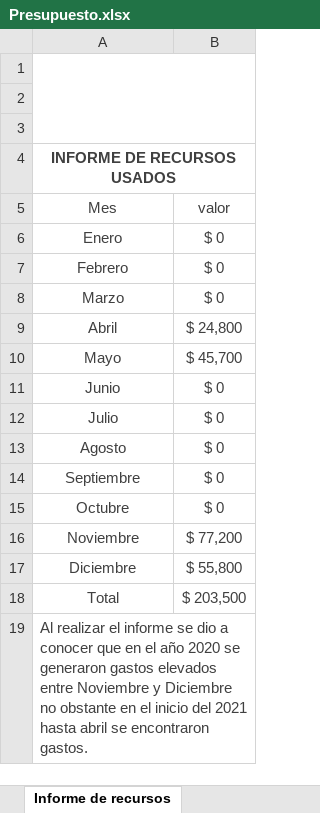
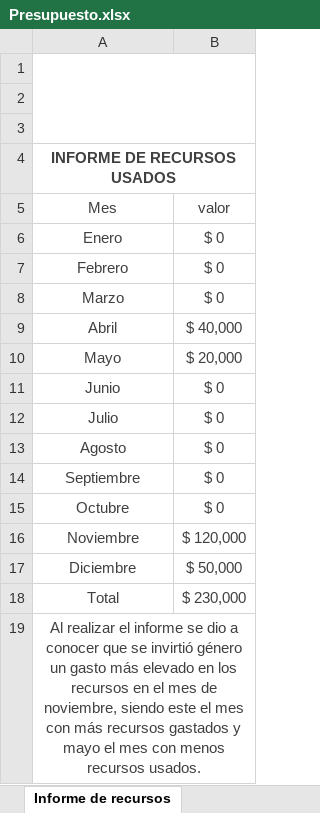
Before and after one commit to ProyectoJJ/Proyecto, an Excel workbook: Presupuesto.xlsx, sheet Informe de recursos, drawn as a sheet; values as stored, in another font and other column widths than the file's, no borders; charts and pictures and conditional formats and table styles not drawn; the diff names each change by its address in the sheet, - before the commit and + after, or states it on an @@ line.

```diff
--- a/Presupuesto.xlsx (sheet Informe de recursos)
+++ b/Presupuesto.xlsx (sheet Informe de recursos)
-B9 (valor): $ 24,800
+B9 (valor): $ 40,000
-B10 (valor): $ 45,700
+B10 (valor): $ 20,000
-B16 (valor): $ 77,200
+B16 (valor): $ 120,000
-B17 (valor): $ 55,800
+B17 (valor): $ 50,000
-B18 (valor): $ 203,500
+B18 (valor): $ 230,000
-A19 (Mes): …conocer que en el año 2020 se generaron gastos elevados entre Noviembre y Diciembre no obstante en el inicio del 2021 hasta abril se encontraron gastos.
+A19 (Mes): …conocer que se invirtió género un gasto más elevado en los recursos en el mes de noviembre, siendo este el mes con más recursos gastados y mayo el mes con menos recursos usados.
-A19 alignment: left
+A19 alignment: center
```
Also changed, not shown: sheet Presupuesto individual personal, sheet Presupuestos recursos, sheet Presupuesto total personal, formulas that keep their value, charts or pictures, 32 other files.
